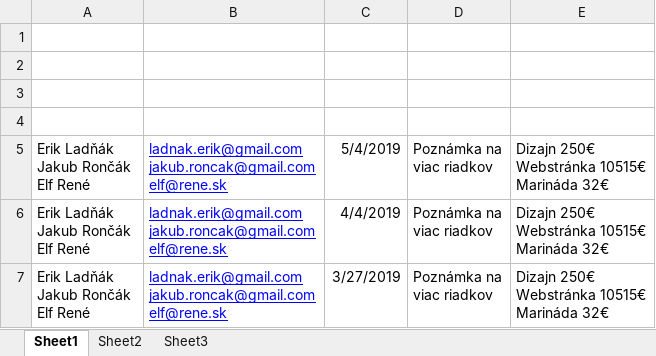
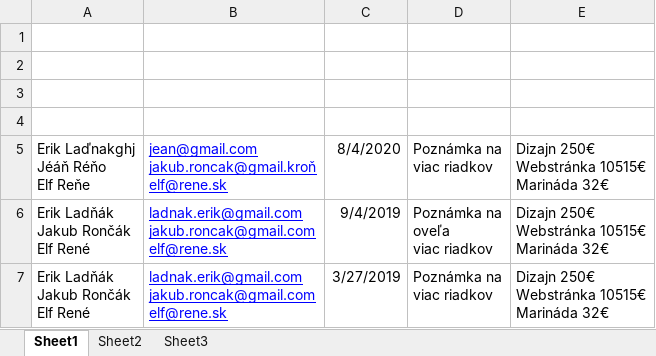
Before and after one commit to roncakjakub/xlsx-mgr, an Excel workbook: resources/3.xlsx, sheet Sheet1, drawn as a sheet; values as stored, in another font and other column widths than the file's, no borders; ↵ is a line break in a cell; the diff names each change by its address in the sheet, - before the commit and + after, or states it on an @@ line.

```diff
--- a/resources/3.xlsx (sheet Sheet1)
+++ b/resources/3.xlsx (sheet Sheet1)
-A5: Erik Ladňák ↵ Jakub Rončák ↵ Elf René
+A5: Erik Laďnakghj ↵ Jéáň Réňo ↵ Elf Reňe
-B5: ladnak.erik@gmail.com ↵ jakub.roncak@gmail.com ↵ elf@rene.sk
+B5: jean@gmail.com ↵ jakub.roncak@gmail.kroň ↵ elf@rene.sk
-C5: 5/4/2019
+C5: 8/4/2020
-C6: 4/4/2019
+C6: 9/4/2019
-D6: Poznámka na ↵ viac riadkov
+D6: Poznámka na ↵ oveľa ↵ viac riadkov
```
Also changed, not shown: app/3.xlsx, resources/xlsxs/1.xlsx, 27 other files.
